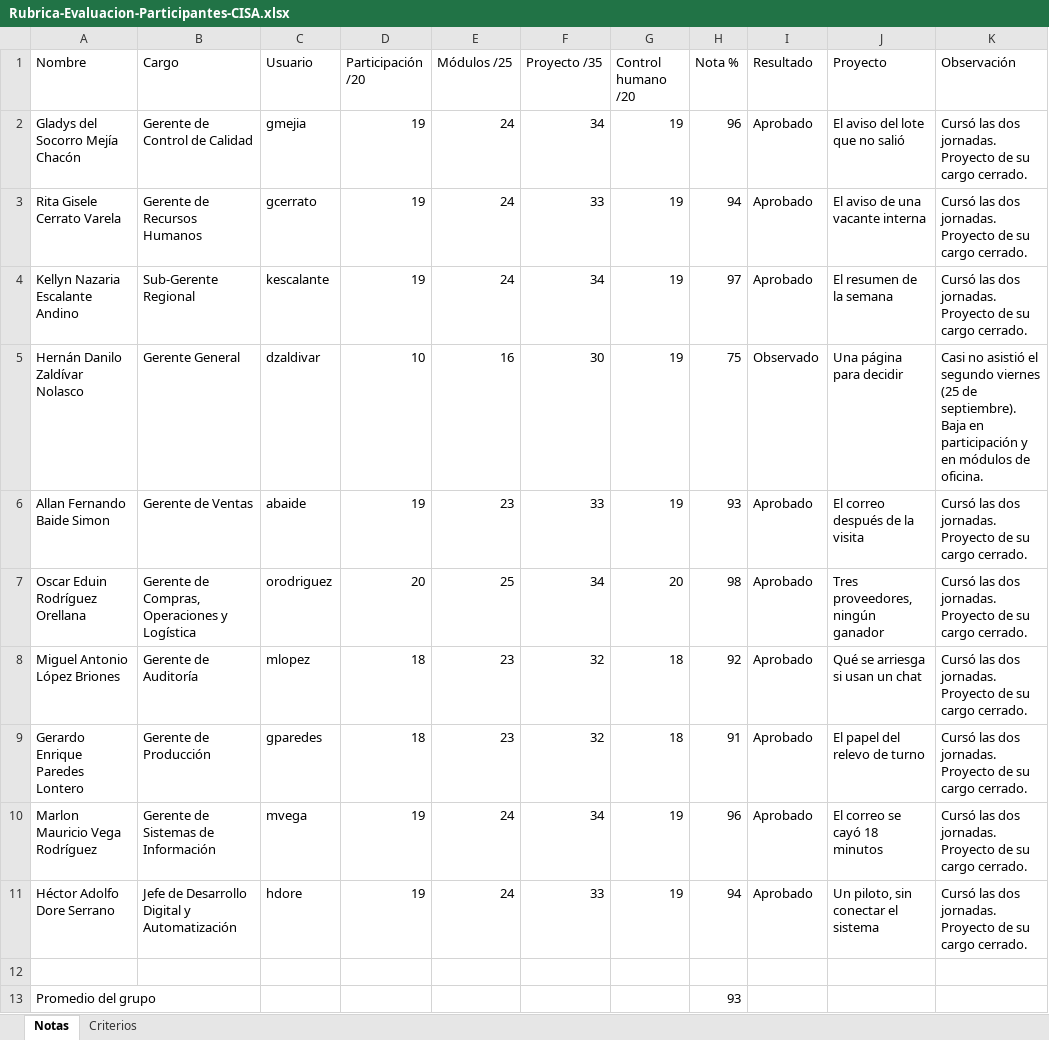
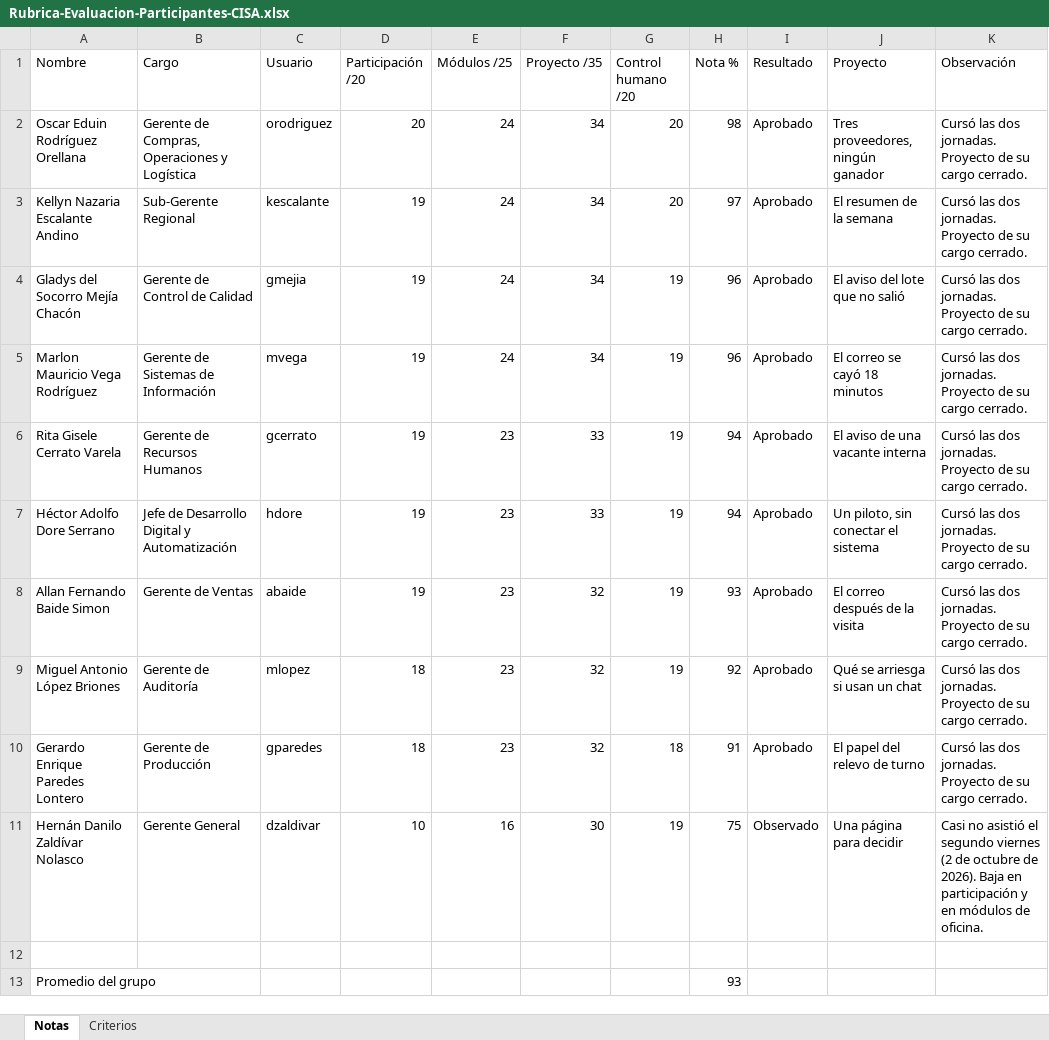
Before and after one commit to xander0408/CURSOS, an Excel workbook: recursos/instructor/Rubrica-Evaluacion-Participantes-CISA.xlsx, sheet Notas, drawn as a sheet; values as stored, in another font and other column widths than the file's, no borders; removed rows and columns are numbered as before the commit, all else as after; the diff names each change by its address in the sheet, - before the commit and + after, or states it on an @@ line.

```diff
--- a/recursos/instructor/Rubrica-Evaluacion-Participantes-CISA.xlsx (sheet Notas)
+++ b/recursos/instructor/Rubrica-Evaluacion-Participantes-CISA.xlsx (sheet Notas)
+row 2: Oscar Eduin Rodríguez Orellana | Gerente de Compras, Operaciones y Logística | orodriguez | 20 | 24 | 34 | 20 | 98 | Aprobado | Tres proveedores, ningún ganador | Cursó las dos jornadas. Proyecto de su cargo cerrado.
+row 3: Kellyn Nazaria Escalante Andino | Sub-Gerente Regional | kescalante | 19 | 24 | 34 | 20 | 97 | Aprobado | El resumen de la semana | Cursó las dos jornadas. Proyecto de su cargo cerrado.
@@ row 10 moved to row 5: Marlon Mauricio Vega Rodríguez @@
-E6 (Módulos /25): 24
+E6 (Módulos /25): 23
-row 4: Kellyn Nazaria Escalante Andino | Sub-Gerente Regional | kescalante | 19 | 24 | 34 | 19 | 97 | Aprobado | El resumen de la semana | Cursó las dos jornadas. Proyecto de su cargo cerrado.
-row 5: Hernán Danilo Zaldívar Nolasco | Gerente General | dzaldivar | 10 | 16 | 30 | 19 | 75 | Observado | Una página para decidir | Casi no asistió el segundo viernes (25 de septiembre). Baja en participación y en módulos de oficina.
+row 7: Héctor Adolfo Dore Serrano | Jefe de Desarrollo Digital y Automatización | hdore | 19 | 23 | 33 | 19 | 94 | Aprobado | Un piloto, sin conectar el sistema | Cursó las dos jornadas. Proyecto de su cargo cerrado.
-F8 (Proyecto /35): 33
+F8 (Proyecto /35): 32
-row 7: Oscar Eduin Rodríguez Orellana | Gerente de Compras, Operaciones y Logística | orodriguez | 20 | 25 | 34 | 20 | 98 | Aprobado | Tres proveedores, ningún ganador | Cursó las dos jornadas. Proyecto de su cargo cerrado.
-G9 (Control humano /20): 18
+G9 (Control humano /20): 19
-row 11: Héctor Adolfo Dore Serrano | Jefe de Desarrollo Digital y Automatización | hdore | 19 | 24 | 33 | 19 | 94 | Aprobado | Un piloto, sin conectar el sistema | Cursó las dos jornadas. Proyecto de su cargo cerrado.
+row 11: Hernán Danilo Zaldívar Nolasco | Gerente General | dzaldivar | 10 | 16 | 30 | 19 | 75 | Observado | Una página para decidir | Casi no asistió el segundo viernes (2 de octubre de 2026). Baja en participación y en módulos de oficina.
```
Also changed, not shown: sheet Criterios, 8 other files.
